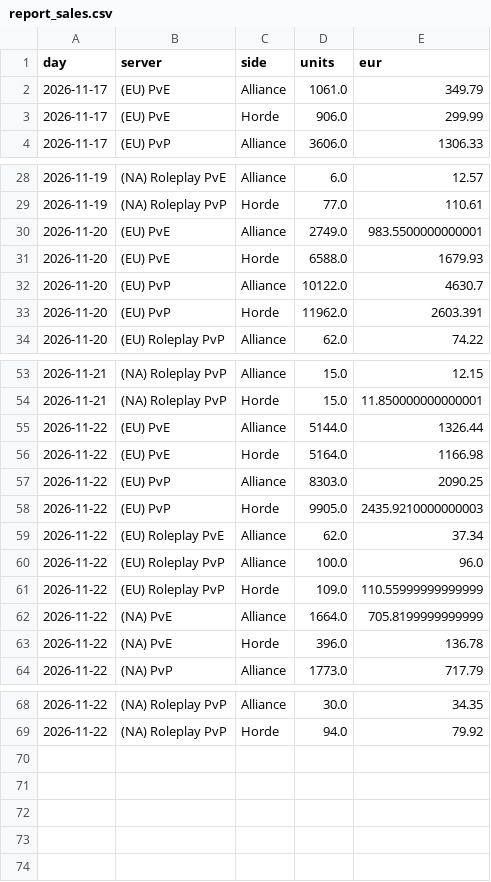
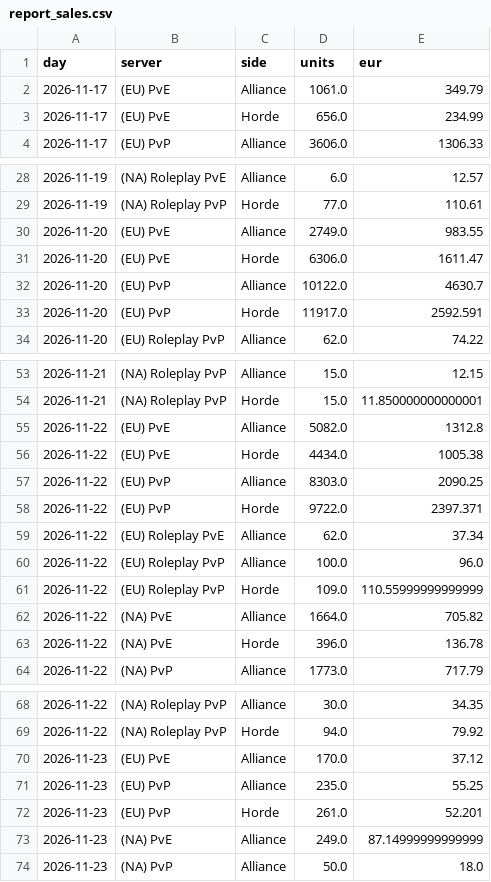
Before and after one commit to KornoticTheEnd/funpay-tracker, a CSV file: docs/report_sales.csv, drawn as a sheet; only a part is shown, gaps mark what is left out; the diff covers the shown part only.

```diff
--- a/docs/report_sales.csv
+++ b/docs/report_sales.csv
@@ -2,3 +2,3 @@ day,server,side,units,eur
 2026-11-17,(EU) PvE,Alliance,1061.0,349.79
-2026-11-17,(EU) PvE,Horde,906.0,299.99
+2026-11-17,(EU) PvE,Horde,656.0,234.99
 2026-11-17,(EU) PvP,Alliance,3606.0,1306.33
@@ -29,6 +29,6 @@ day,server,side,units,eur
 2026-11-19,(NA) Roleplay PvP,Horde,77.0,110.61
-2026-11-20,(EU) PvE,Alliance,2749.0,983.5500000000001
-2026-11-20,(EU) PvE,Horde,6588.0,1679.93
+2026-11-20,(EU) PvE,Alliance,2749.0,983.55
+2026-11-20,(EU) PvE,Horde,6306.0,1611.47
 2026-11-20,(EU) PvP,Alliance,10122.0,4630.7
-2026-11-20,(EU) PvP,Horde,11962.0,2603.391
+2026-11-20,(EU) PvP,Horde,11917.0,2592.591
 2026-11-20,(EU) Roleplay PvP,Alliance,62.0,74.22
@@ -54,6 +54,6 @@ day,server,side,units,eur
 2026-11-21,(NA) Roleplay PvP,Horde,15.0,11.850000000000001
-2026-11-22,(EU) PvE,Alliance,5144.0,1326.44
-2026-11-22,(EU) PvE,Horde,5164.0,1166.98
+2026-11-22,(EU) PvE,Alliance,5082.0,1312.8
+2026-11-22,(EU) PvE,Horde,4434.0,1005.38
 2026-11-22,(EU) PvP,Alliance,8303.0,2090.25
-2026-11-22,(EU) PvP,Horde,9905.0,2435.9210000000003
+2026-11-22,(EU) PvP,Horde,9722.0,2397.371
 2026-11-22,(EU) Roleplay PvE,Alliance,62.0,37.34
@@ -61,3 +61,3 @@ day,server,side,units,eur
 2026-11-22,(EU) Roleplay PvP,Horde,109.0,110.55999999999999
-2026-11-22,(NA) PvE,Alliance,1664.0,705.8199999999999
+2026-11-22,(NA) PvE,Alliance,1664.0,705.82
 2026-11-22,(NA) PvE,Horde,396.0,136.78
@@ -69 +69,6 @@ day,server,side,units,eur
 2026-11-22,(NA) Roleplay PvP,Horde,94.0,79.92
+2026-11-23,(EU) PvE,Alliance,170.0,37.12
+2026-11-23,(EU) PvP,Alliance,235.0,55.25
+2026-11-23,(EU) PvP,Horde,261.0,52.201
+2026-11-23,(NA) PvE,Alliance,249.0,87.14999999999999
+2026-11-23,(NA) PvP,Alliance,50.0,18.0
```
Also changed, not shown: 10 edited cells elsewhere in this file, docs/report_prices.csv, 5 other files.
